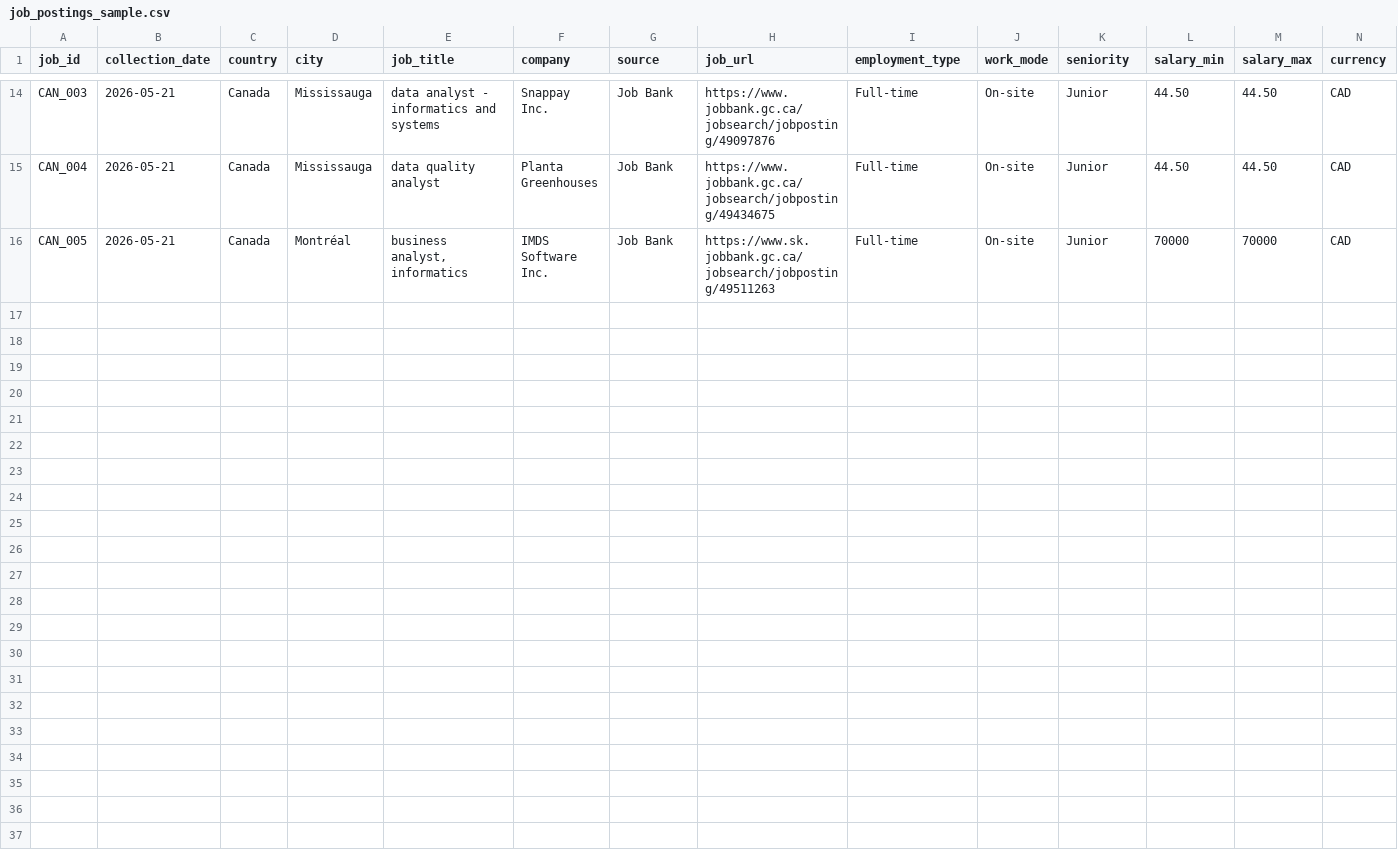
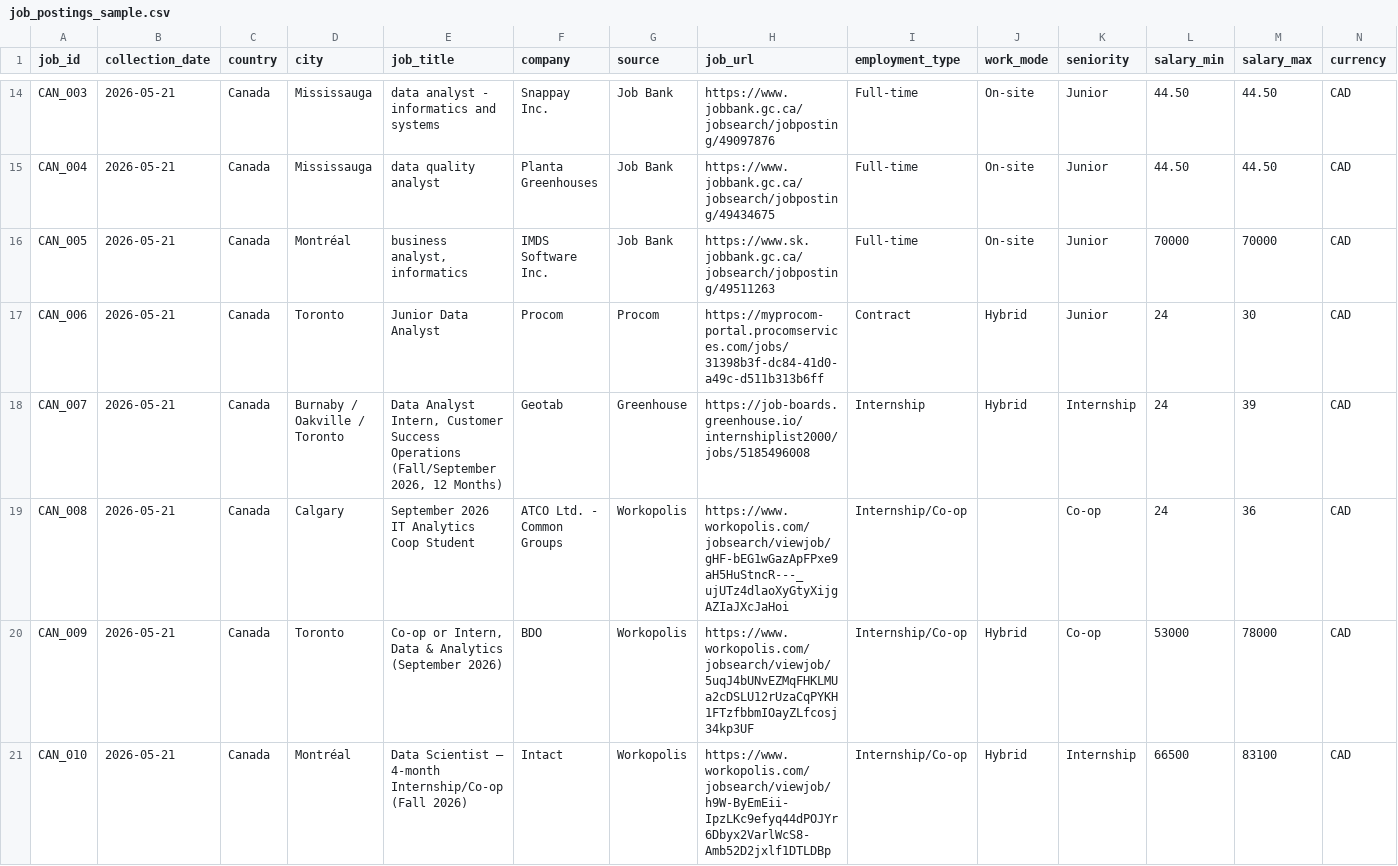
Before and after one commit to libbicodes/skillmap-uae-canada-job-market, a CSV file: data/raw/job_postings_sample.csv, drawn as a sheet; only a part is shown, gaps mark what is left out; rows hold the shown columns only; the diff names each change by its address in the sheet, - before the commit and + after, or states it on an @@ line.

Commit message:
Add final Canada job posting batch
Added five more verified Canada analytics-related job postings to complete the initial 20-row dataset.

```diff
--- a/data/raw/job_postings_sample.csv
+++ b/data/raw/job_postings_sample.csv
+row 17: CAN_006 | 2026-05-21 | Canada | Toronto | Junior Data Analyst | Procom | Procom | https://myprocom-portal.procomservices.com/jobs/31398b3f-dc84-41d0-a49c-d511b313b6ff | Contract | Hybrid | Junior | 24 | 30 | CAD
+row 18: CAN_007 | 2026-05-21 | Canada | Burnaby / Oakville / Toronto | Data Analyst Intern, Customer Success Operations (Fall/September 2026, 12 Months) | Geotab | Greenhouse | https://job-boards.greenhouse.io/internshiplist2000/jobs/5185496008 | Internship | Hybrid | Internship | 24 | 39 | CAD
+row 19: CAN_008 | 2026-05-21 | Canada | Calgary | September 2026 IT Analytics Coop Student | ATCO Ltd. - Common Groups | Workopolis | https://www.workopolis.com/jobsearch/viewjob/gHF-bEG1wGazApFPxe9aH5HuStncR---_ujUTz4dlaoXyGtyXijgAZIaJXcJaHoi | Internship/Co-op |  | Co-op | 24 | 36 | CAD
+row 20: CAN_009 | 2026-05-21 | Canada | Toronto | Co-op or Intern, Data & Analytics (September 2026) | BDO | Workopolis | https://www.workopolis.com/jobsearch/viewjob/5uqJ4bUNvEZMqFHKLMUa2cDSLU12rUzaCqPYKH1FTzfbbmIOayZLfcosj34kp3UF | Internship/Co-op | Hybrid | Co-op | 53000 | 78000 | CAD
+row 21: CAN_010 | 2026-05-21 | Canada | Montréal | Data Scientist – 4-month Internship/Co-op (Fall 2026) | Intact | Workopolis | https://www.workopolis.com/jobsearch/viewjob/h9W-ByEmEii-IpzLKc9efyq44dPOJYr6Dbyx2VarlWcS8-Amb52D2jxlf1DTLDBp | Internship/Co-op | Hybrid | Internship | 66500 | 83100 | CAD
```
